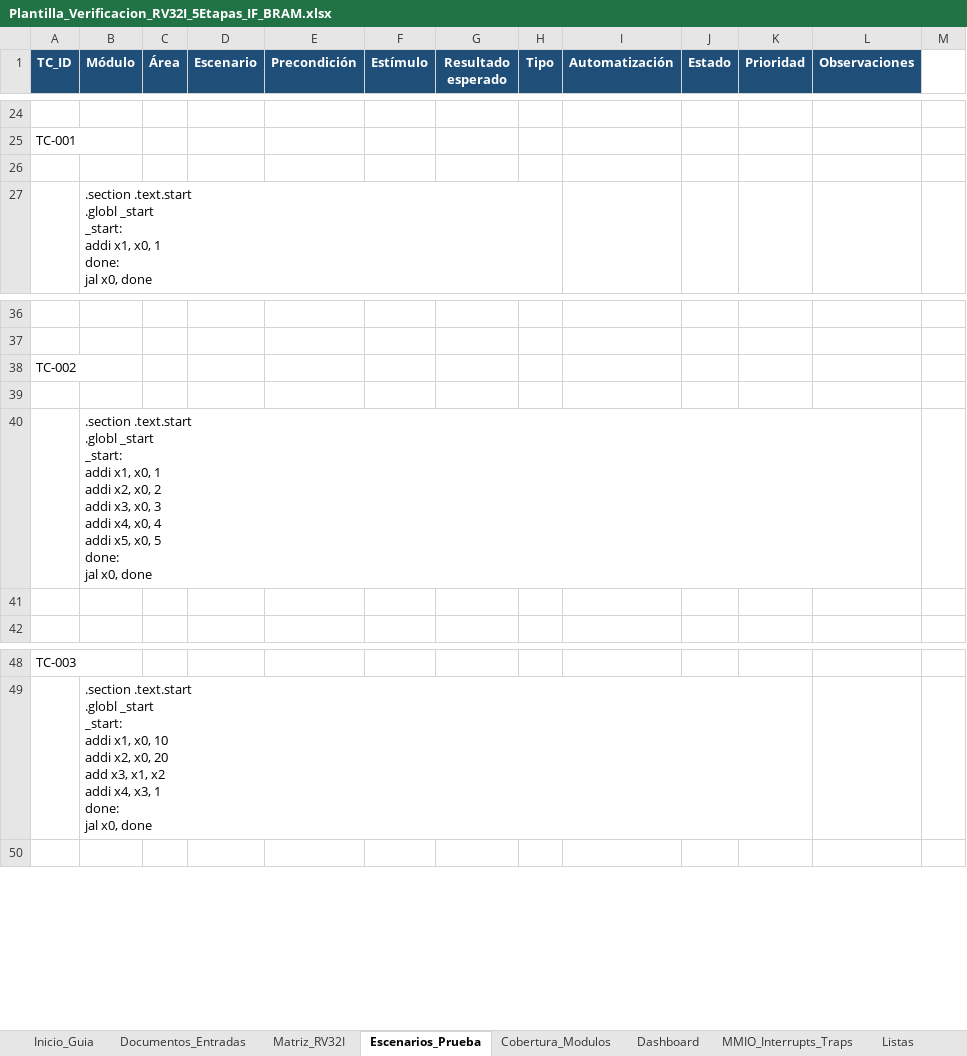
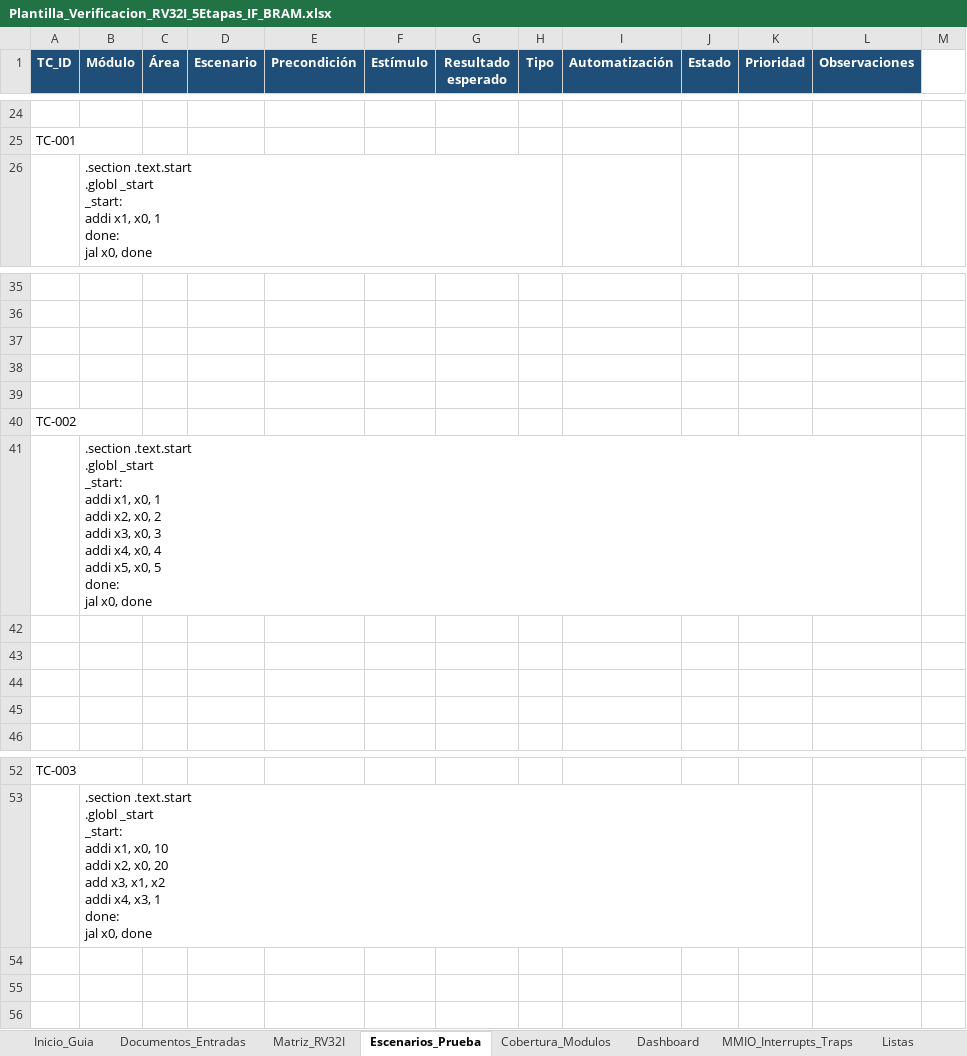
Before and after one commit to stecklerdav/RISCV_FPGA, an Excel workbook: RVI20U32/Docs/Plantilla_Verificacion_RV32I_5Etapas_IF_BRAM.xlsx, sheet Escenarios_Prueba, drawn as a sheet; only a part is shown, gaps mark what is left out; values as stored, in another font and other column widths than the file's, no borders; charts and pictures and conditional formats not drawn; removed rows and columns are numbered as before the commit, all else as after; ↵ is a line break in a cell; the diff names each change by its address in the sheet, - before the commit and + after, or states it on an @@ line.

```diff
--- a/RVI20U32/Docs/Plantilla_Verificacion_RV32I_5Etapas_IF_BRAM.xlsx (sheet Escenarios_Prueba)
+++ b/RVI20U32/Docs/Plantilla_Verificacion_RV32I_5Etapas_IF_BRAM.xlsx (sheet Escenarios_Prueba)
-row 26: (empty)
+row 37: (empty)
+row 38: (empty)
+row 39: (empty)
+row 41:  | .section .text.start ↵ .globl _start ↵ _start: ↵ addi x1, x0, 1 ↵ addi x2, x0, 2 ↵ addi x3, x0, 3 ↵ addi x4, x0, 4 ↵ addi x5, x0, 5 ↵ done: ↵ jal x0, done
-B43 (Módulo): .section .text.start ↵ .globl _start ↵ _start: ↵ addi x1, x0, 1 ↵ addi x2, x0, 2 ↵ addi x3, x0, 3 ↵ addi x4, x0, 4 ↵ addi x5, x0, 5 ↵ done: ↵ jal x0, done
+B43 (Módulo): (empty)
+row 44: (empty)
+row 54: (empty)
+row 55: (empty)
```
Also changed, not shown: formulas that keep their value, charts or pictures, 45 other files.
